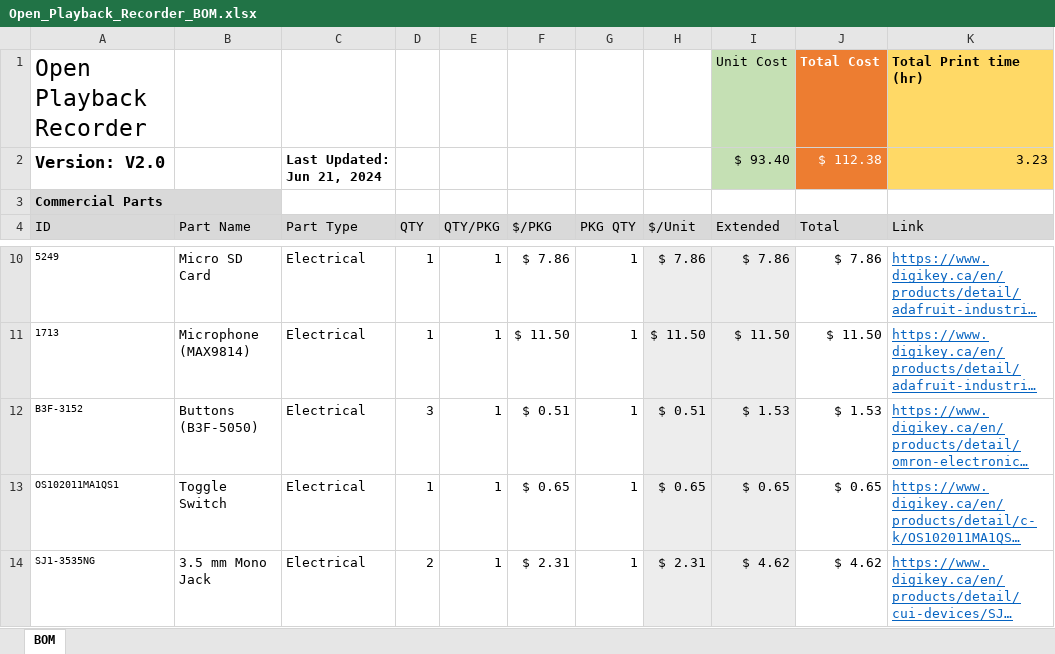
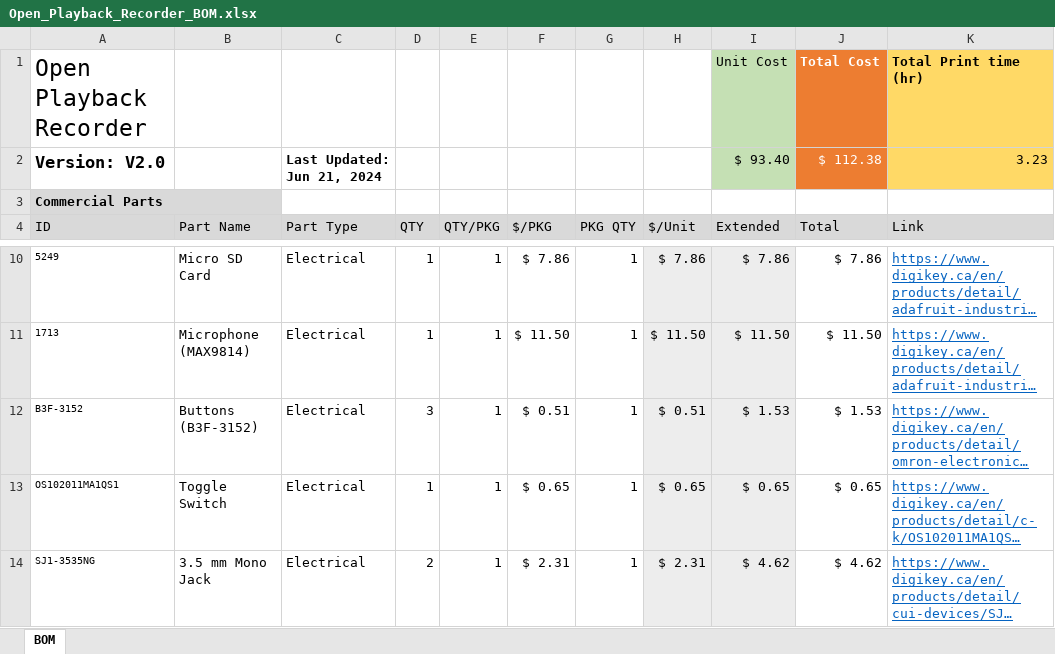
Before and after one commit to makersmakingchange/Open-Playback-Recorder, an Excel workbook: Documentation/Working_Documents/Open_Playback_Recorder_BOM.xlsx, sheet BOM, drawn as a sheet; only a part is shown, gaps mark what is left out; long unchanged cells end in …; values as stored, in another font and other column widths than the file's, no borders; the diff names each change by its address in the sheet, - before the commit and + after, or states it on an @@ line.

Commit message:
Updating button part number
Updated part number for button in the BoM

```diff
--- a/Documentation/Working_Documents/Open_Playback_Recorder_BOM.xlsx (sheet BOM)
+++ b/Documentation/Working_Documents/Open_Playback_Recorder_BOM.xlsx (sheet BOM)
-B12 (Part Name): Buttons (B3F-5050)
+B12 (Part Name): Buttons (B3F-3152)
```
Also changed, not shown: Documentation/Open_Playback_Recorder_BOM.xlsx.
